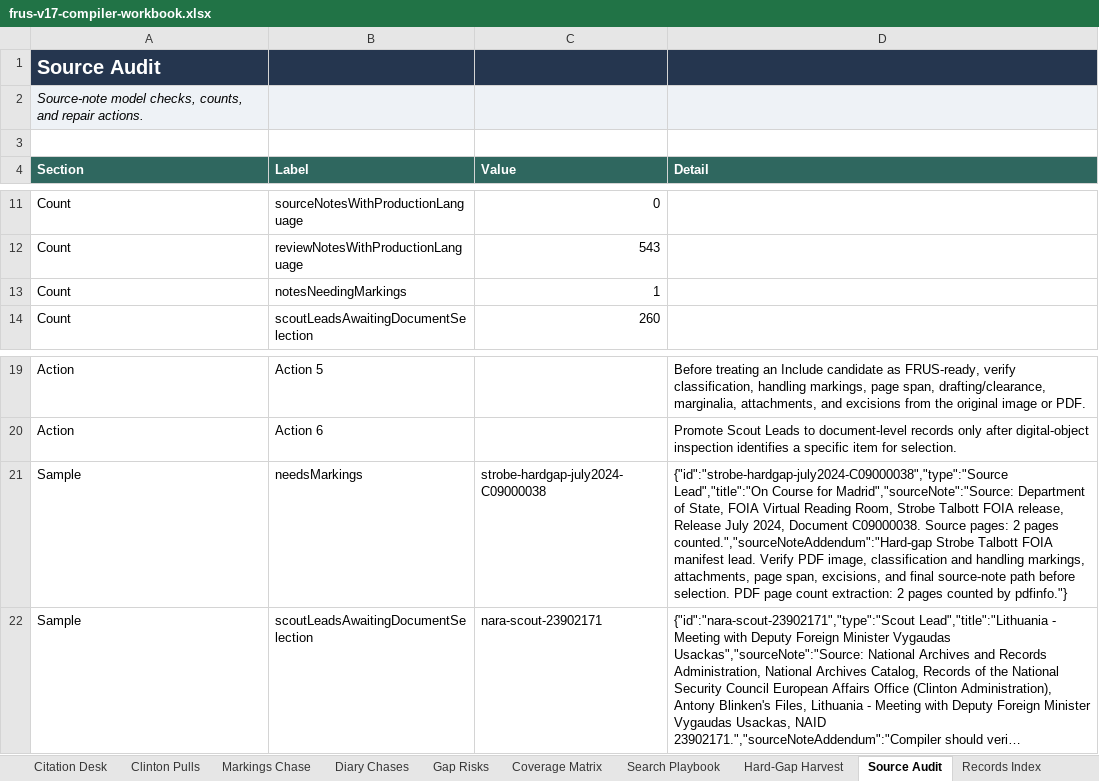
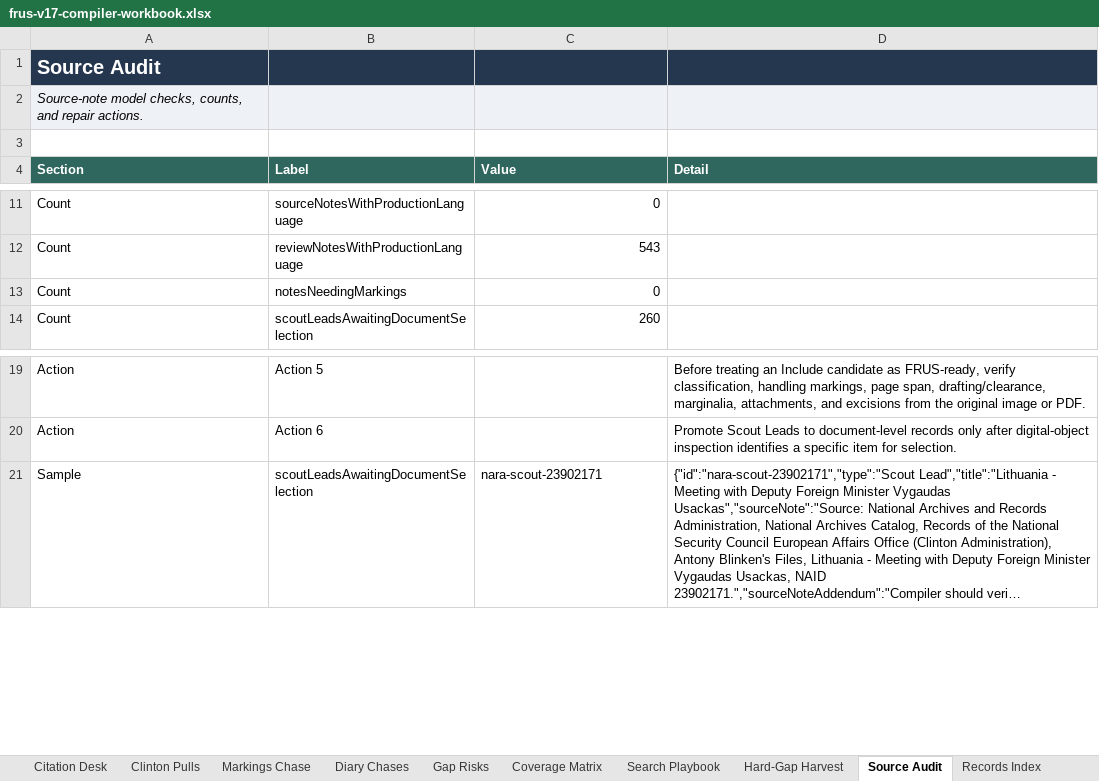
Before and after one commit to therealjameswilson/Clinton-NATO-European-Security, an Excel workbook: reports/frus-v17-compiler-workbook.xlsx, sheet Source Audit, drawn as a sheet; only a part is shown, gaps mark what is left out; long unchanged cells end in …; values as stored, in another font and other column widths than the file's, no borders; the diff names each change by its address in the sheet, - before the commit and + after, or states it on an @@ line.

Commit message:
Close hard-gap markings chase

```diff
--- a/reports/frus-v17-compiler-workbook.xlsx (sheet Source Audit)
+++ b/reports/frus-v17-compiler-workbook.xlsx (sheet Source Audit)
-C13 (Value): 1
+C13 (Value): 0
-row 21: Sample | needsMarkings | strobe-hardgap-july2024-C09000038 | {"id":"strobe-hardgap-july2024-C09000038","type":"Source Lead","title":"On Course for Madrid","sourceNote":"Source: Department of State, FOIA Virtual Reading Room, Strobe Talbott FOIA release, Release July 2024, Document C09000038. Source pages: 2 pages counted.","sourceNoteAddendum":"Hard-gap Strobe Talbott FOIA manifest lead. Verify PDF image, classification and handling markings, attachments, page span, excisions, and final source-note path before selection. PDF page count extraction: 2 pages counted by pdfinfo."}
```
Also changed, not shown: sheet Markings Chase, sheet Start Here, sheet Action Queue, sheet Promotion Queue, sheet Citation Desk, charts or pictures, 22 other files.
